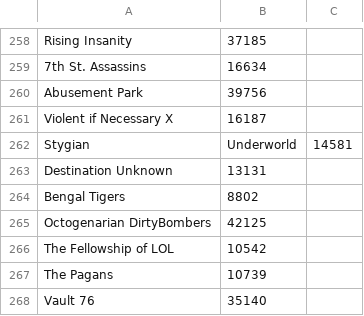
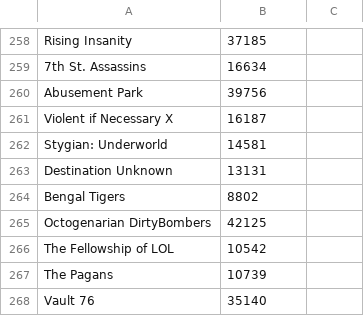
Before and after one commit to edlau2/Tampermonkey, a CSV file: ContextBeDamned/fac-ids.csv, drawn as a sheet; only a part is shown, gaps mark what is left out; removed rows and columns are numbered as before the commit, all else as after; the diff names each change by its address in the sheet, - before the commit and + after, or states it on an @@ line.

Commit message:
Update fac-ids.csv

```diff
--- a/ContextBeDamned/fac-ids.csv
+++ b/ContextBeDamned/fac-ids.csv
-row 262: Stygian | Underworld | 14581
+row 262: Stygian: Underworld | 14581
```
